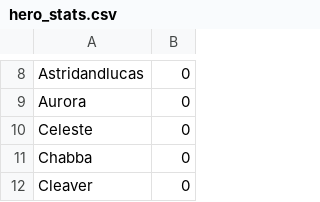
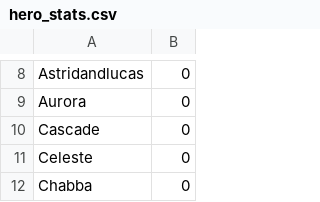
Before and after one commit to jasonwoods-7/HeroWarbot.StatUpdater, a CSV file: hero_stats.csv, drawn as a sheet; only a part is shown, gaps mark what is left out; the shorter side is filled out with more unchanged rows; the diff names each change by its address in the sheet, - before the commit and + after, or states it on an @@ line.

Commit message:
feat: add cascade

```diff
--- a/hero_stats.csv
+++ b/hero_stats.csv
+row 10: Cascade | 0
```
